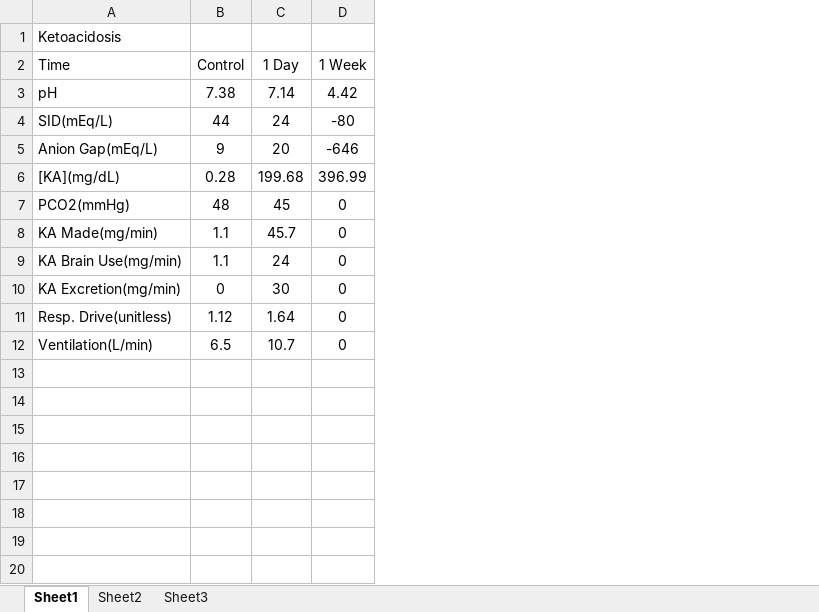
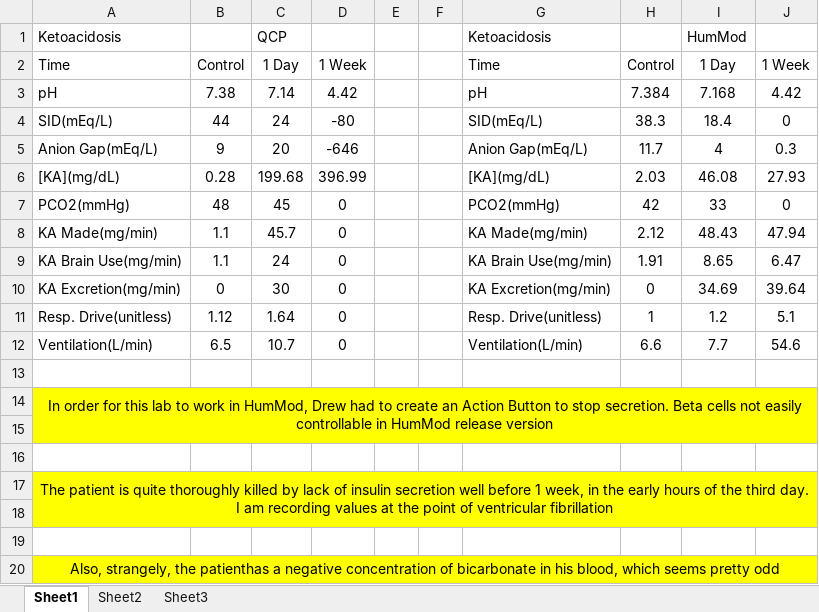
Before and after one commit to HumMod/labs, an Excel workbook: 27_ketoacidosis/27_ketoacidosis_data.xlsx, sheet Sheet1, drawn as a sheet; values as stored, in another font and other column widths than the file's, no borders; the diff names each change by its address in the sheet, - before the commit and + after, or states it on an @@ line.

Commit message:
Adding HumMod Data to Lab 26

```diff
--- a/27_ketoacidosis/27_ketoacidosis_data.xlsx (sheet Sheet1)
+++ b/27_ketoacidosis/27_ketoacidosis_data.xlsx (sheet Sheet1)
+column E, empty
+column F, empty
+column G, rows 1-12: Ketoacidosis | Time | pH | SID(mEq/L) | Anion Gap(mEq/L) | [KA](mg/dL) | PCO2(mmHg) | KA Made(mg/min) | KA Brain Use(mg/min) | KA Excretion(mg/min) | Resp. Drive(unitless) | Ventilation(L/min)
+column H, rows 2-12: Control | 7.384 | 38.3 | 11.7 | 2.03 | 42 | 2.12 | 1.91 | 0 | 1 | 6.6
+column I, rows 1-12: HumMod | 1 Day | 7.168 | 18.4 | 4 | 46.08 | 33 | 48.43 | 8.65 | 34.69 | 1.2 | 7.7
+column J, rows 2-12: 1 Week | 4.42 | 0 | 0.3 | 27.93 | 0 | 47.94 | 6.47 | 39.64 | 5.1 | 54.6
-C1: (empty)
+C1: QCP
+row 13: (empty)
+row 14: In order for this lab to work in HumMod, Drew had to create an Action Button to stop secretion. Beta cells not easily controllable in HumMod release version
+row 15: (empty)
+row 16: (empty)
+row 17: The patient is quite thoroughly killed by lack of insulin secretion well before 1 week, in the early hours of the third day. I am recording values at the point of ventricular fibrillation
+row 18: (empty)
+row 19: (empty)
+row 20: Also, strangely, the patienthas a negative concentration of bicarbonate in his blood, which seems pretty odd
```
Also changed, not shown: 26_sodium_bicarbonate/sodium_bicarbonate_data.xlsx.
